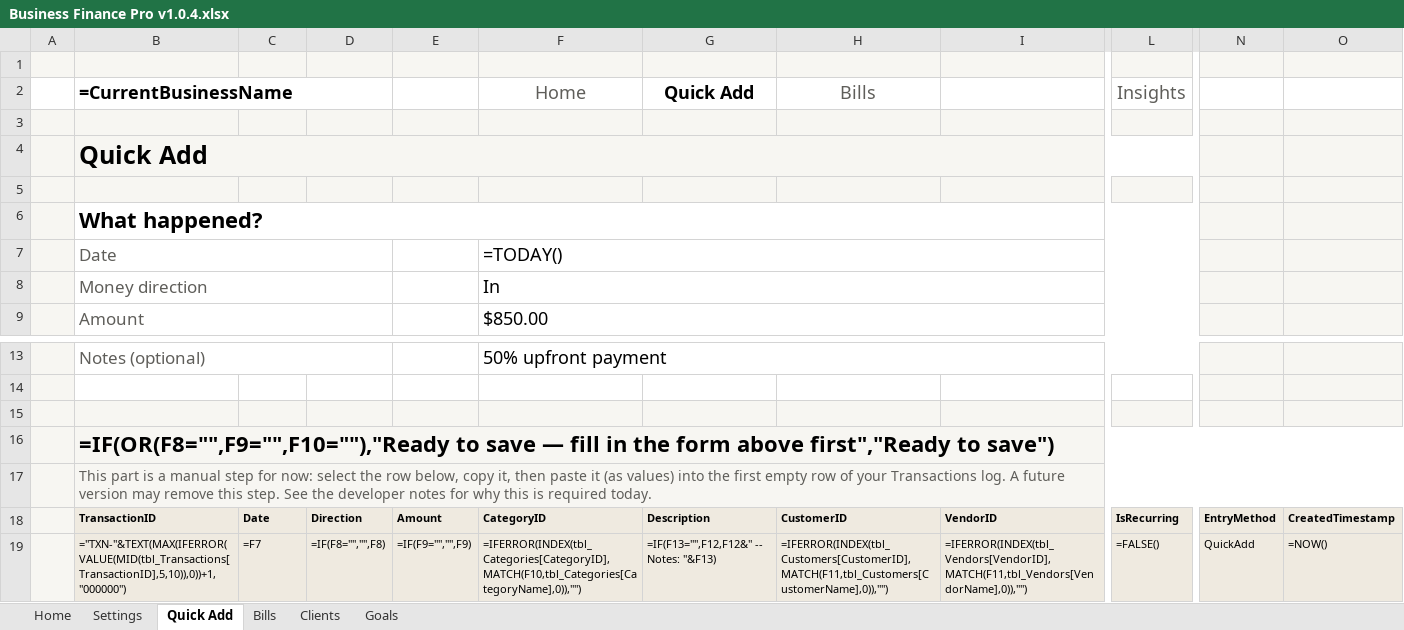
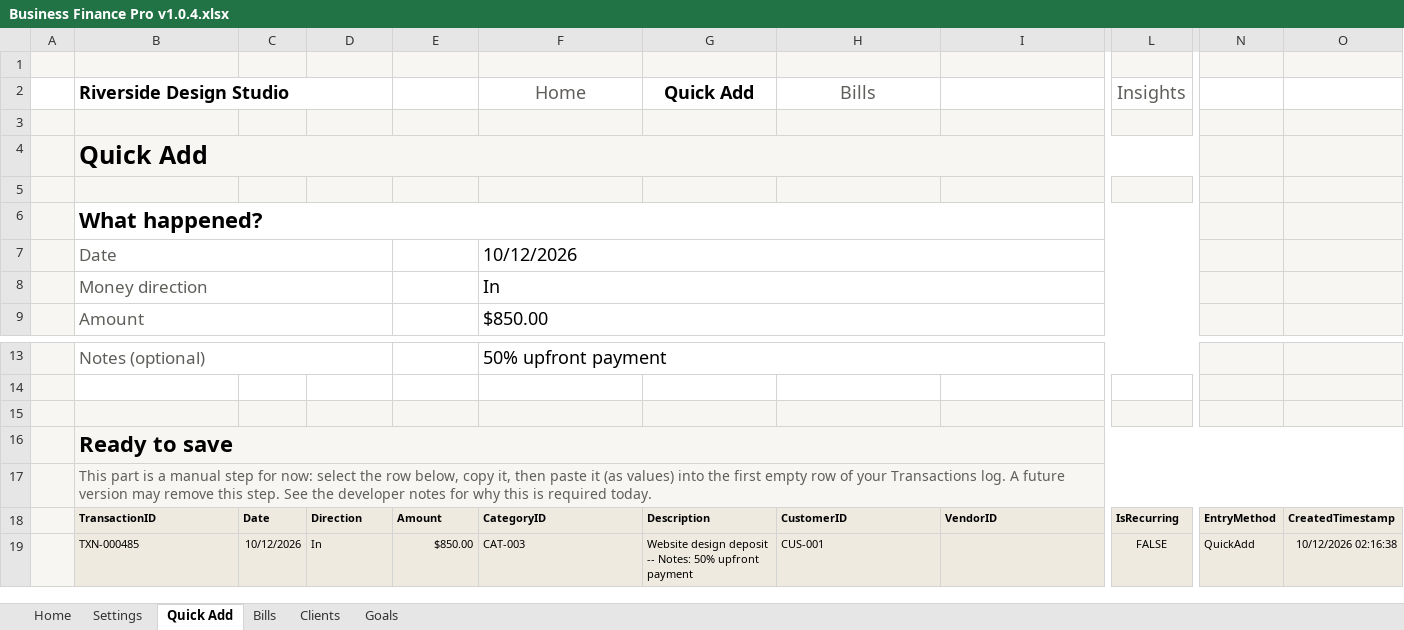
Before and after one commit to muntahaayaz/BusinessFinancePro, an Excel workbook: Business Finance Pro v1.0.4.xlsx, sheet Quick Add, drawn as a sheet; only a part is shown, gaps mark what is left out; values as stored, in another font and other column widths than the file's, no borders; formulas without a stored value are shown as written; conditional formats not drawn; removed rows and columns are numbered as before the commit, all else as after; rows hold the shown columns only; the diff names each change by its address in the sheet, - before the commit and + after, or states it on an @@ line.

Commit message:
Remove old v1.0.3 workbook, store calculated values in v1.0.4

```diff
--- a/Business Finance Pro v1.0.4.xlsx (sheet Quick Add)
+++ b/Business Finance Pro v1.0.4.xlsx (sheet Quick Add)
-B2: =CurrentBusinessName
+B2: Riverside Design Studio
-F7 (Home): =TODAY()
+F7 (Home): 10/12/2026
-B16 (Riverside Design Studio): =IF(OR(F8="",F9="",F10=""),"Ready to save — fill in the form above first","Ready to save")
+B16 (Riverside Design Studio): Ready to save
-row 19:  | ="TXN-"&TEXT(MAX(IFERROR(VALUE(MID(tbl_Transactions[TransactionID],5,10)),0))+1,"000000") | =F7 | =IF(F8="","",F8) | =IF(F9="","",F9) | =IFERROR(INDEX(tbl_Categories[CategoryID],MATCH(F10,tbl_Categories[CategoryName],0)),"") | =IF(F13="",F12,F12&" -- Notes: "&F13) | =IFERROR(INDEX(tbl_Customers[CustomerID],MATCH(F11,tbl_Customers[CustomerName],0)),"") | =IFERROR(INDEX(tbl_Vendors[VendorID],MATCH(F11,tbl_Vendors[VendorName],0)),"") | =FALSE() | QuickAdd | =NOW()
+row 19:  | TXN-000485 | 10/12/2026 | In | $850.00 | CAT-003 | Website design deposit -- Notes: 50% upfront payment | CUS-001 |  | FALSE | QuickAdd | 10/12/2026 02:16:38
```
Also changed, not shown: sheet Bills, sheet Clients, sheet Goals, sheet Home, sheet Settings, 1 other file.
